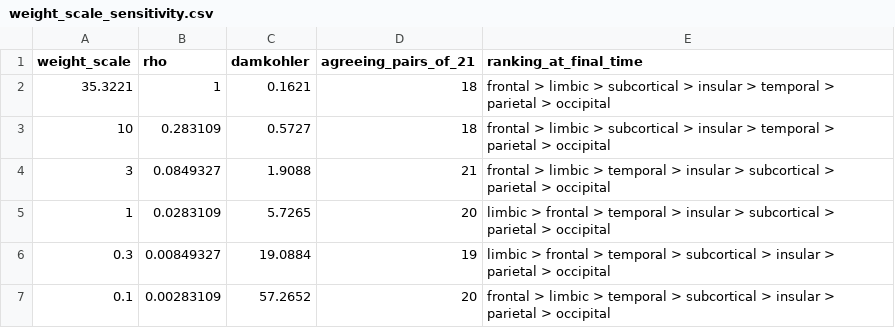
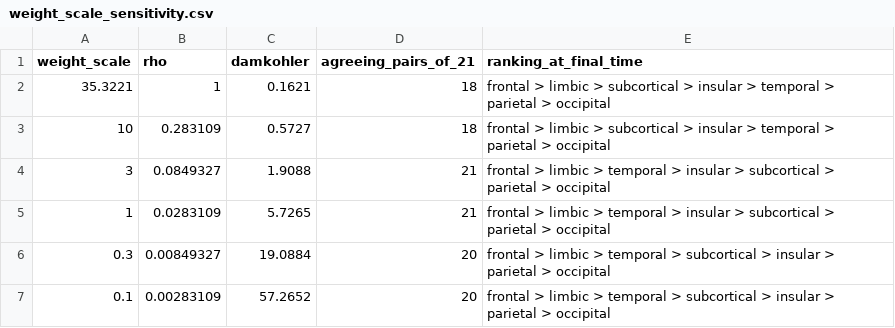
Before and after one commit to yosef-ben/AMSC_FEMG_Ben_Chedly, a CSV file: benchmarks/21_fisher_kolmogorov_corti83/results/weight_scale_sensitivity.csv, drawn as a sheet.

```diff
--- a/benchmarks/21_fisher_kolmogorov_corti83/results/weight_scale_sensitivity.csv
+++ b/benchmarks/21_fisher_kolmogorov_corti83/results/weight_scale_sensitivity.csv
@@ -4,4 +4,4 @@ weight_scale,rho,damkohler,agreeing_pairs_of_21,ranking_at_final_time
 3,0.0849327,1.9088,21,frontal > limbic > temporal > insular > subcortical > parietal > occipital
-1,0.0283109,5.7265,20,limbic > frontal > temporal > insular > subcortical > parietal > occipital
-0.3,0.00849327,19.0884,19,limbic > frontal > temporal > subcortical > insular > parietal > occipital
+1,0.0283109,5.7265,21,frontal > limbic > temporal > insular > subcortical > parietal > occipital
+0.3,0.00849327,19.0884,20,frontal > limbic > temporal > subcortical > insular > parietal > occipital
 0.1,0.00283109,57.2652,20,frontal > limbic > temporal > subcortical > insular > parietal > occipital
```
Also changed, not shown: benchmarks/21_fisher_kolmogorov_corti83/results/regional_averages.csv, benchmarks/26_connectome_progression/results/activation_order.csv, 14 other files.
